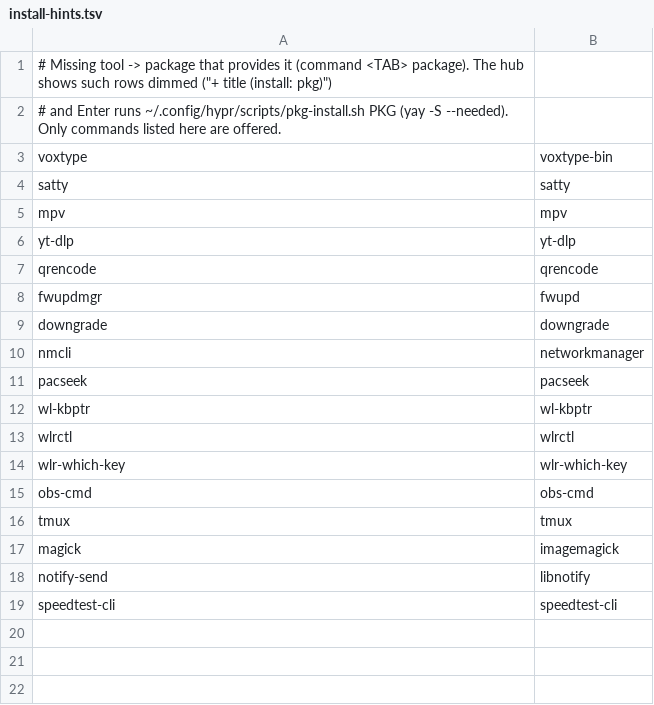
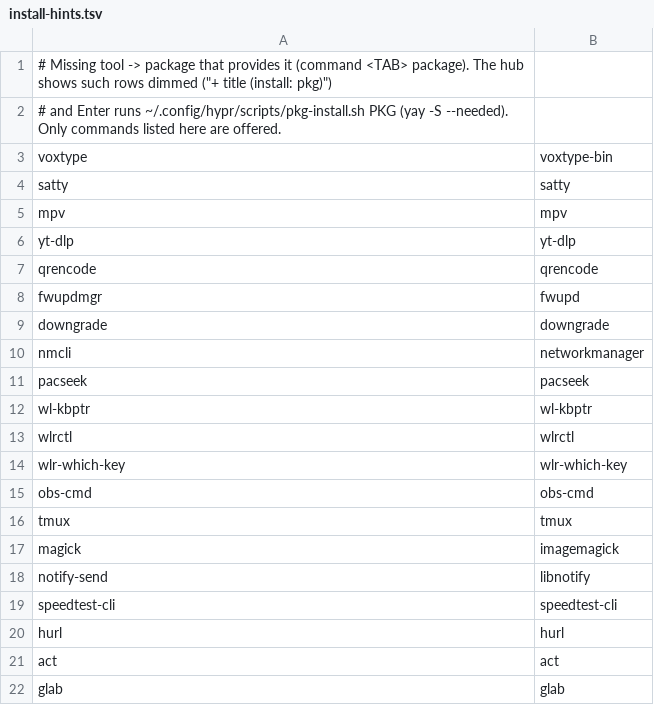
Before and after one commit to brizzinck/dotfiles, a TSV file: .config/hub/install-hints.tsv, drawn as a sheet; the diff names each change by its address in the sheet, - before the commit and + after, or states it on an @@ line.

```diff
--- a/.config/hub/install-hints.tsv
+++ b/.config/hub/install-hints.tsv
+row 20: hurl | hurl
+row 21: act | act
+row 22: glab | glab
```
Also changed, not shown: 4 other files.
